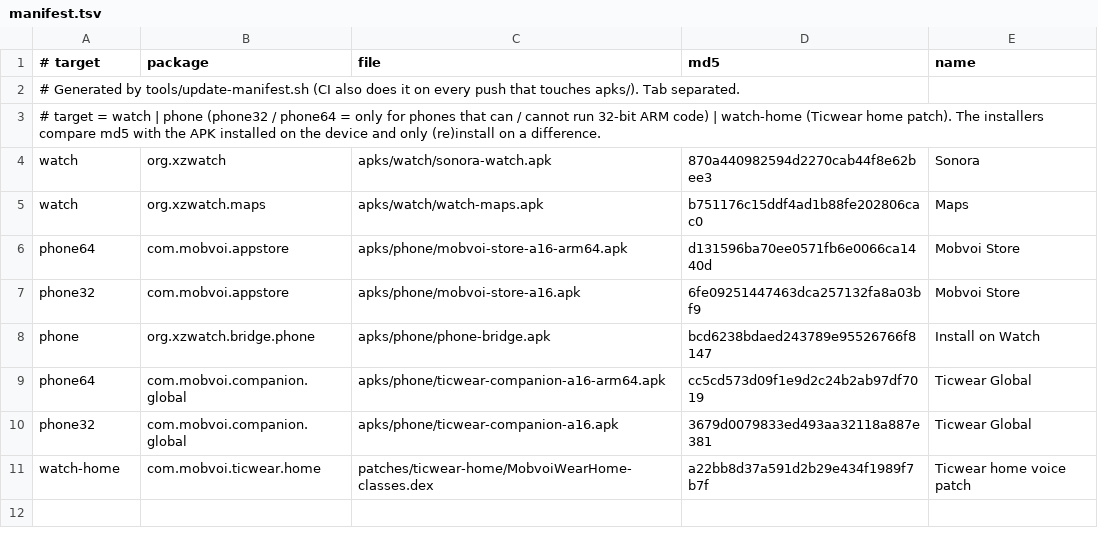
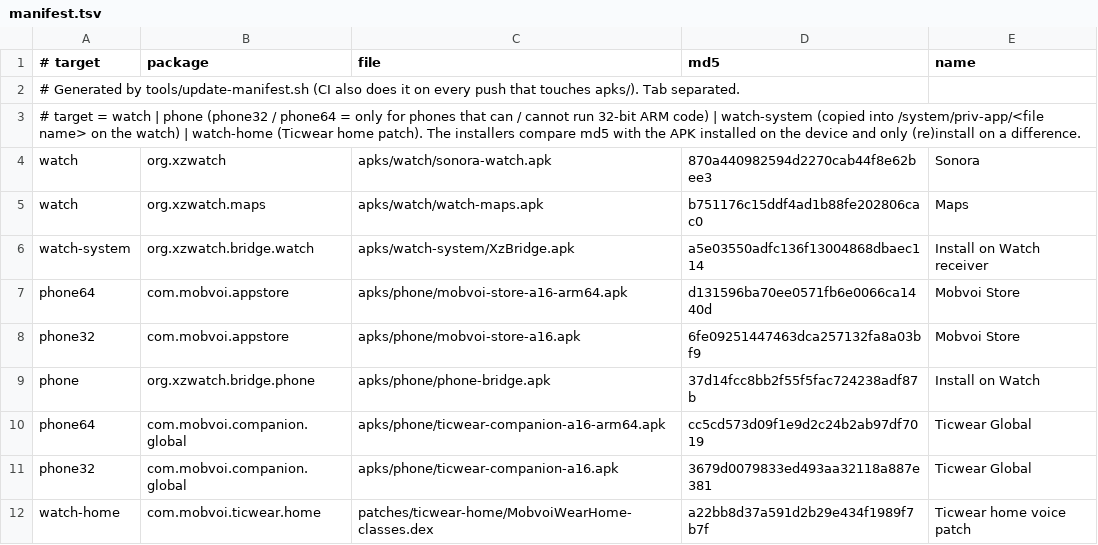
Before and after one commit to asmsaifs/ticwatch2-revive, a TSV file: manifest.tsv, drawn as a sheet.

```diff
--- a/manifest.tsv
+++ b/manifest.tsv
@@ -2,8 +2,9 @@
 # Generated by tools/update-manifest.sh (CI also does it on every push that touches apks/). Tab separated.
-# target = watch | phone (phone32 / phone64 = only for phones that can / cannot run 32-bit ARM code) | watch-home (Ticwear home patch). The installers compare md5 with the APK installed on the device and only (re)install on a difference.
+# target = watch | phone (phone32 / phone64 = only for phones that can / cannot run 32-bit ARM code) | watch-system (copied into /system/priv-app/<file name> on the watch) | watch-home (Ticwear home patch). The installers compare md5 with the APK installed on the device and only (re)install on a difference.
 watch	org.xzwatch	apks/watch/sonora-watch.apk	870a440982594d2270cab44f8e62bee3	Sonora
 watch	org.xzwatch.maps	apks/watch/watch-maps.apk	b751176c15ddf4ad1b88fe202806cac0	Maps
+watch-system	org.xzwatch.bridge.watch	apks/watch-system/XzBridge.apk	a5e03550adfc136f13004868dbaec114	Install on Watch receiver
 phone64	com.mobvoi.appstore	apks/phone/mobvoi-store-a16-arm64.apk	d131596ba70ee0571fb6e0066ca1440d	Mobvoi Store
 phone32	com.mobvoi.appstore	apks/phone/mobvoi-store-a16.apk	6fe09251447463dca257132fa8a03bf9	Mobvoi Store
-phone	org.xzwatch.bridge.phone	apks/phone/phone-bridge.apk	bcd6238bdaed243789e95526766f8147	Install on Watch
+phone	org.xzwatch.bridge.phone	apks/phone/phone-bridge.apk	37d14fcc8bb2f55f5fac724238adf87b	Install on Watch
 phone64	com.mobvoi.companion.global	apks/phone/ticwear-companion-a16-arm64.apk	cc5cd573d09f1e9d2c24b2ab97df7019	Ticwear Global
```
Also changed, not shown: 8 other files.
